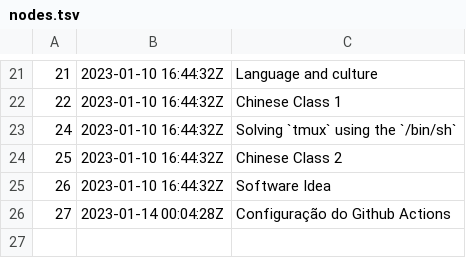
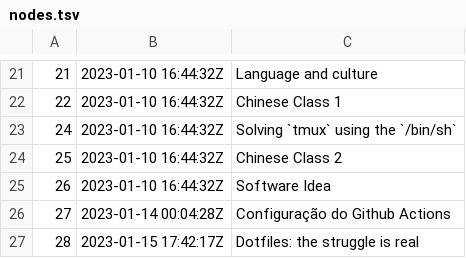
Before and after one commit to BuddhiLW/blw-zet, a TSV file: dex/nodes.tsv, drawn as a sheet; only a part is shown, gaps mark what is left out.

Commit message:
Dotfiles: the struggle is real

```diff
--- a/dex/nodes.tsv
+++ b/dex/nodes.tsv
@@ -26 +26,2 @@
 27	2023-01-14 00:04:28Z	Configuração do Github Actions
+28	2023-01-15 17:42:17Z	Dotfiles: the struggle is real
```
Also changed, not shown: 3 other files.
